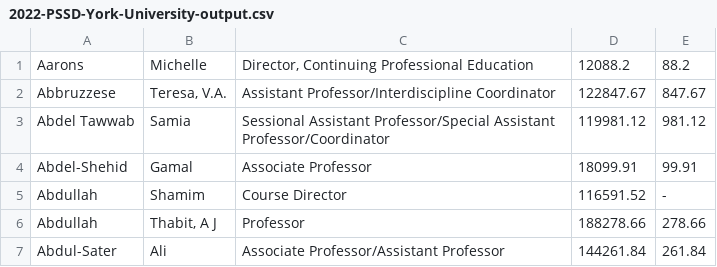
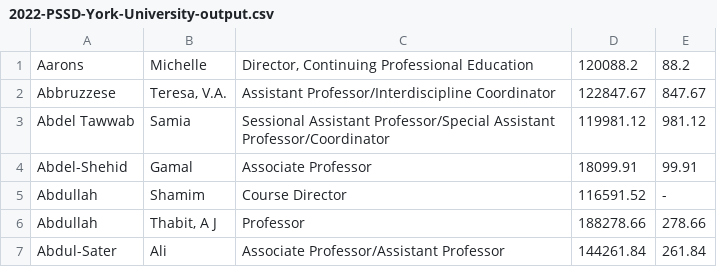
Before and after one commit to truong-kyle/YorkAnalyst, a CSV file: data/2022-PSSD-York-University-output.csv, drawn as a sheet; only a part is shown.

Commit message:
Fix Value Error

```diff
--- a/data/2022-PSSD-York-University-output.csv
+++ b/data/2022-PSSD-York-University-output.csv
@@ -1,2 +1,2 @@
-Aarons,Michelle,"Director, Continuing Professional Education",12088.2,88.2
+Aarons,Michelle,"Director, Continuing Professional Education",120088.2,88.2
 Abbruzzese,"Teresa, V.A.",Assistant Professor/Interdiscipline Coordinator,122847.67,847.67
```
